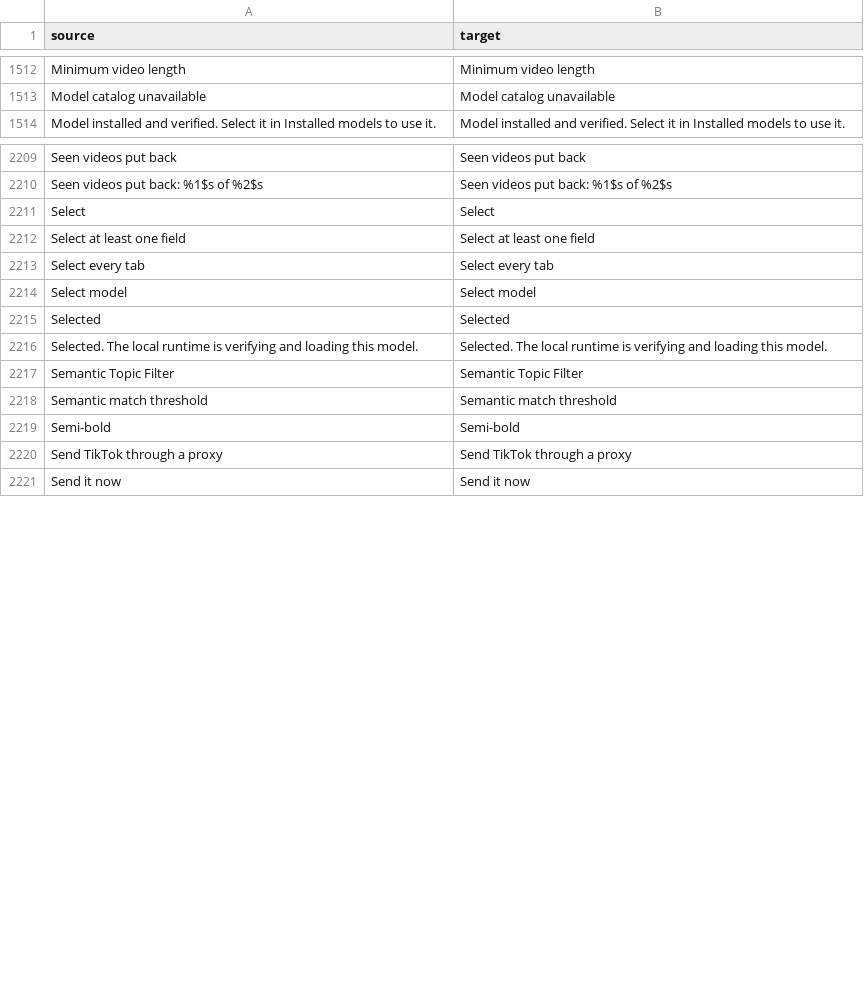
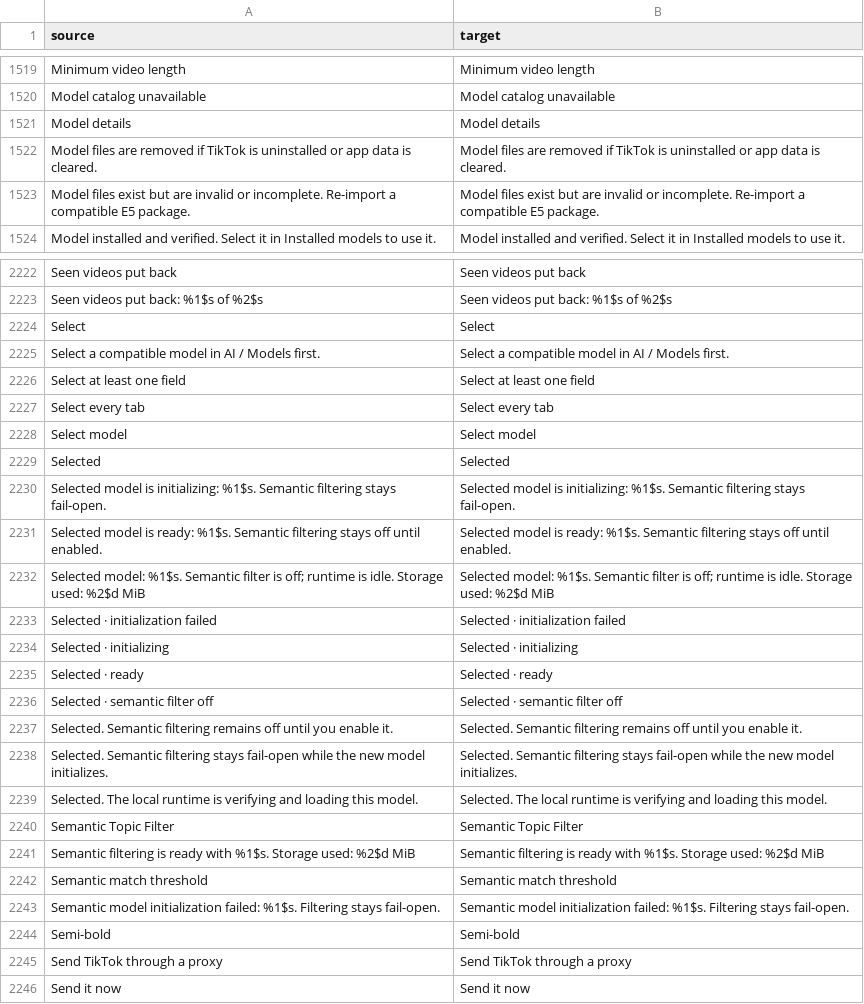
Before and after one commit to marcel322gg-png/StopSlop, a CSV file: extensions/tiktok/src/main/l10n/en.csv, drawn as a sheet; only a part is shown, gaps mark what is left out; the diff covers the shown part only.

Commit message:
fix: reconcile local model selection state

```diff
--- a/extensions/tiktok/src/main/l10n/en.csv
+++ b/extensions/tiktok/src/main/l10n/en.csv
@@ -1513,2 +1520,5 @@ Minimum video length,Minimum video length
 Model catalog unavailable,Model catalog unavailable
+Model details,Model details
+Model files are removed if TikTok is uninstalled or app data is cleared.,Model files are removed if TikTok is uninstalled or app data is cleared.
+Model files exist but are invalid or incomplete. Re-import a compatible E5 package.,Model files exist but are invalid or incomplete. Re-import a compatible E5 package.
 Model installed and verified. Select it in Installed models to use it.,Model installed and verified. Select it in Installed models to use it.
@@ -2211,2 +2224,3 @@ Seen videos put back: %1$s of %2$s,Seen videos put back: %1$s of %2$s
 Select,Select
+Select a compatible model in AI / Models first.,Select a compatible model in AI / Models first.
 Select at least one field,Select at least one field
@@ -2215,5 +2229,16 @@ Select model,Select model
 Selected,Selected
+Selected model is initializing: %1$s. Semantic filtering stays fail-open.,Selected model is initializing: %1$s. Semantic filtering stays fail-open.
+Selected model is ready: %1$s. Semantic filtering stays off until enabled.,Selected model is ready: %1$s. Semantic filtering stays off until enabled.
+Selected model: %1$s. Semantic filter is off; runtime is idle. Storage used: %2$d MiB,Selected model: %1$s. Semantic filter is off; runtime is idle. Storage used: %2$d MiB
+Selected · initialization failed,Selected · initialization failed
+Selected · initializing,Selected · initializing
+Selected · ready,Selected · ready
+Selected · semantic filter off,Selected · semantic filter off
+Selected. Semantic filtering remains off until you enable it.,Selected. Semantic filtering remains off until you enable it.
+Selected. Semantic filtering stays fail-open while the new model initializes.,Selected. Semantic filtering stays fail-open while the new model initializes.
 Selected. The local runtime is verifying and loading this model.,Selected. The local runtime is verifying and loading this model.
 Semantic Topic Filter,Semantic Topic Filter
+Semantic filtering is ready with %1$s. Storage used: %2$d MiB,Semantic filtering is ready with %1$s. Storage used: %2$d MiB
 Semantic match threshold,Semantic match threshold
+Semantic model initialization failed: %1$s. Filtering stays fail-open.,Semantic model initialization failed: %1$s. Filtering stays fail-open.
 Semi-bold,Semi-bold
```
Also changed, not shown: 13 added rows elsewhere in this file, extensions/tiktok/src/main/l10n/de.tsv, 4 other files.
